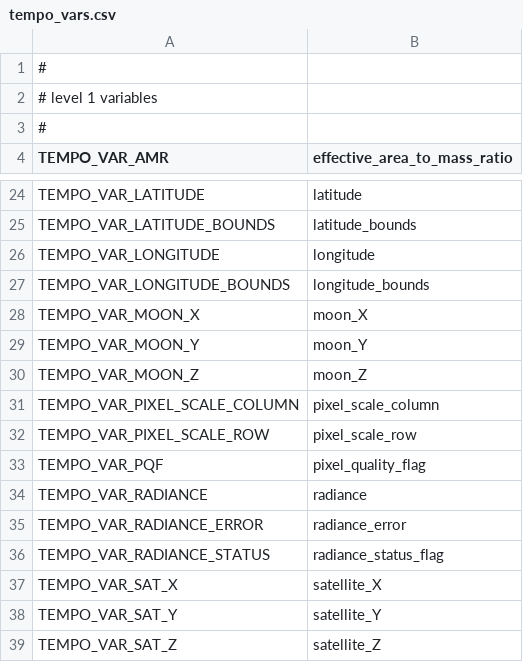
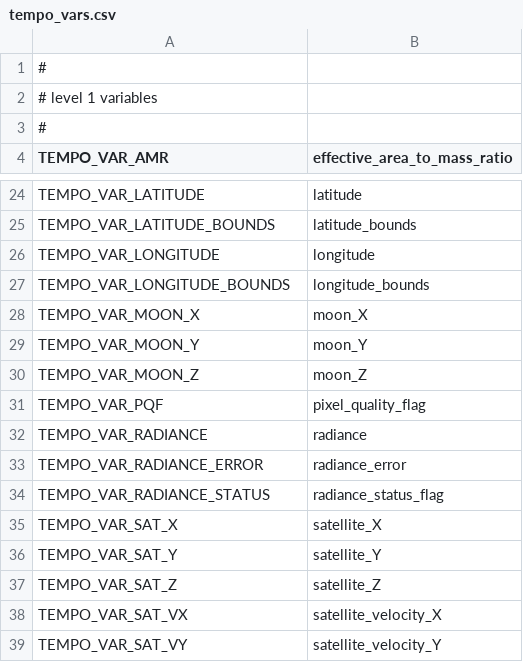
Before and after one commit to Smithsonian/tempo_sdpc, a CSV file: libtio/src/tempo_vars.csv, drawn as a sheet; only a part is shown, gaps mark what is left out; the shorter side is filled out with more unchanged rows; the diff names each change by its address in the sheet, - before the commit and + after, or states it on an @@ line.

Commit message:
libtio: removing unused variables from L1 data products
  * removed variables: pixel_scale_row, pixel_scale_column

```diff
--- a/libtio/src/tempo_vars.csv
+++ b/libtio/src/tempo_vars.csv
-row 31: TEMPO_VAR_PIXEL_SCALE_COLUMN | pixel_scale_column
-row 32: TEMPO_VAR_PIXEL_SCALE_ROW | pixel_scale_row
```
Also changed, not shown: 3 other files.
